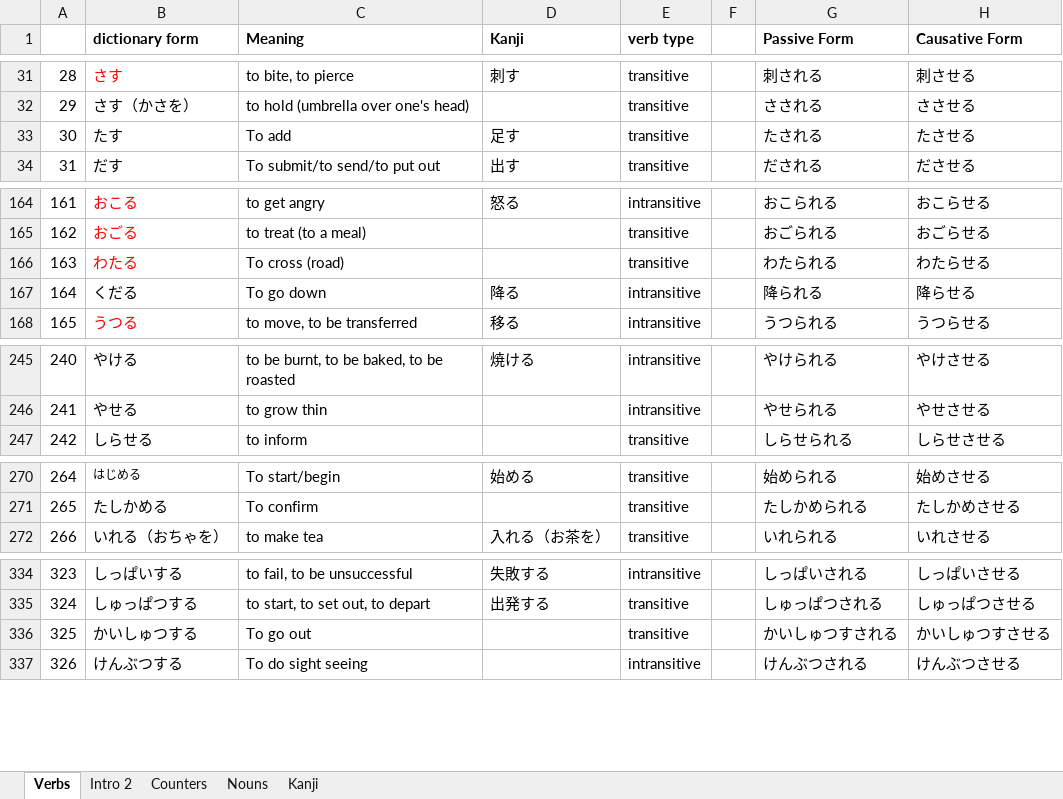
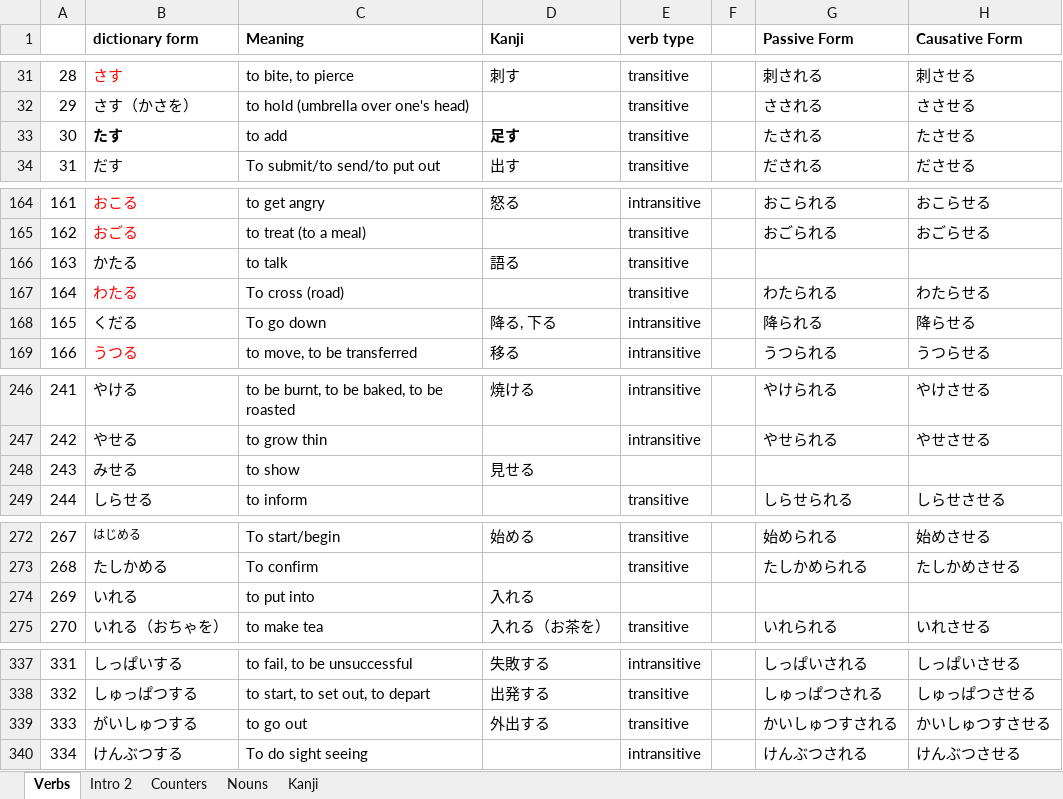
Before and after one commit to nanditha16/Japanese, an Excel workbook: practice_japanese.xlsx, sheet Verbs, drawn as a sheet; only a part is shown, gaps mark what is left out; values as stored, in another font and other column widths than the file's, no borders; addresses are those after the commit; the diff covers the shown part only; the diff names each change by its address in the sheet, - before the commit and + after, or states it on an @@ line.

Commit message:
Kanji N4

```diff
--- a/practice_japanese.xlsx (sheet Verbs)
+++ b/practice_japanese.xlsx (sheet Verbs)
-B33 bold: off
+B33 bold: on
-C33 (Meaning): To add
+C33 (Meaning): to add
-D33 bold: off
+D33 bold: on
+row 166: 163 | かたる | to talk | 語る | transitive
@@ column A renumbered between rows 167 and 403 @@
-D168 (Kanji): 降る
+D168 (Kanji): 降る, 下る
+row 248: 243 | みせる | to show | 見せる
+row 274: 269 | いれる | to put into | 入れる
-B339 (dictionary form): かいしゅつする
+B339 (dictionary form): がいしゅつする
-C339 (Meaning): To go out
+C339 (Meaning): to go out
-D339 (Kanji): (empty)
+D339 (Kanji): 外出する
```
Also changed, not shown: 4 edited cells elsewhere in this sheet, sheet Kanji, sheet Intro 2.
